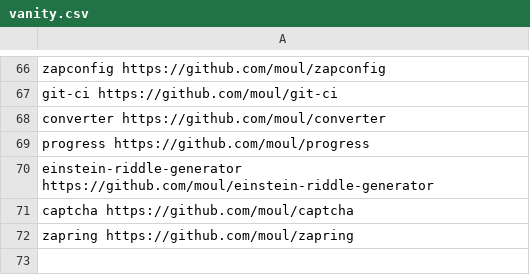
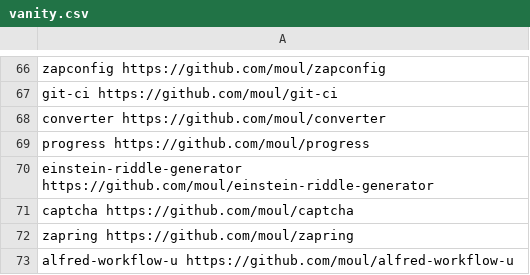
Before and after one commit to moul/moul.io, a CSV file: vanity.csv, drawn as a sheet; only a part is shown, gaps mark what is left out; the diff names each change by its address in the sheet, - before the commit and + after, or states it on an @@ line.

Commit message:
feat: add alfred-workflow-u

```diff
--- a/vanity.csv
+++ b/vanity.csv
+row 73: alfred-workflow-u https://github.com/moul/alfred-workflow-u
```
